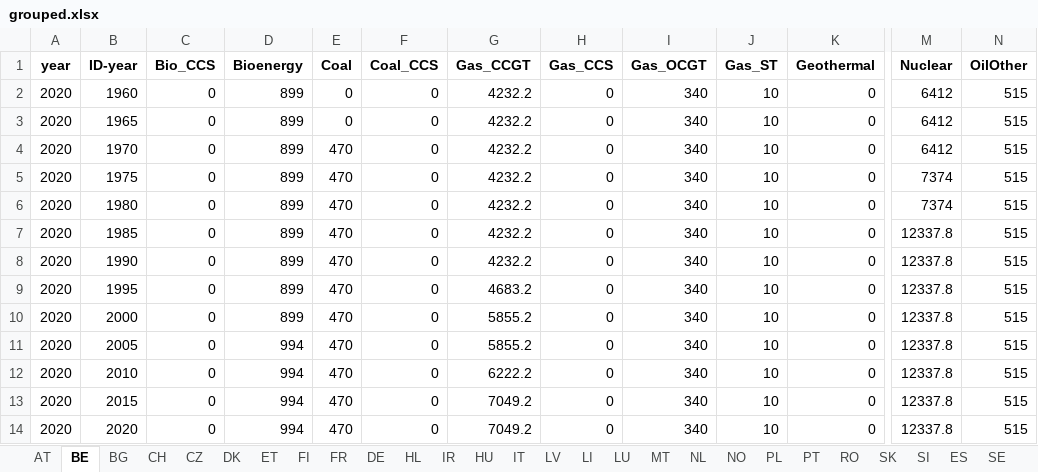
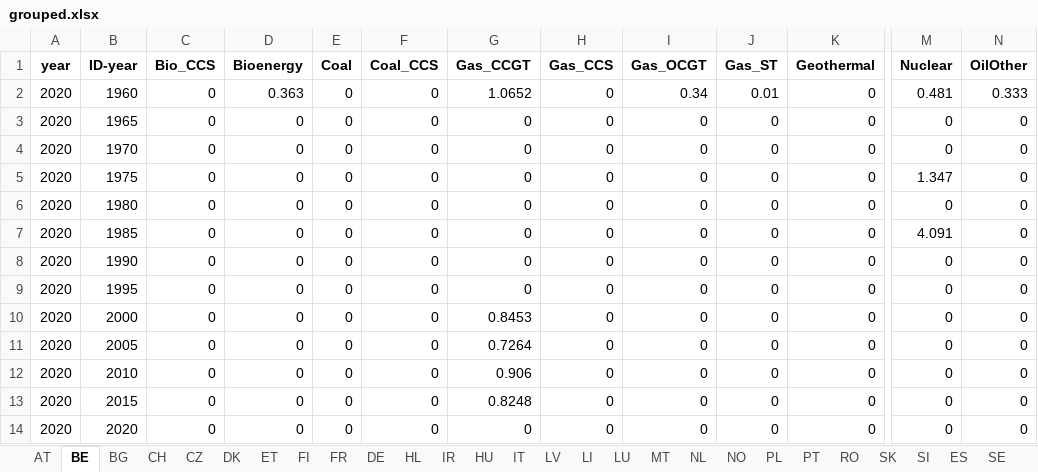
Before and after one commit to addroz/match_and_merge, an Excel workbook: grouped.xlsx, sheet BE, drawn as a sheet; only a part is shown, gaps mark what is left out; values as stored, in another font and other column widths than the file's, no borders; the diff names each change by its address in the sheet, - before the commit and + after, or states it on an @@ line.

```diff
--- a/grouped.xlsx (sheet BE)
+++ b/grouped.xlsx (sheet BE)
-D2 (Bioenergy): 899
+D2 (Bioenergy): 0.363
-G2 (Gas_CCGT): 4232.2
+G2 (Gas_CCGT): 1.0652
-I2 (Gas_OCGT): 340
+I2 (Gas_OCGT): 0.34
-J2 (Gas_ST): 10
+J2 (Gas_ST): 0.01
-M2 (Nuclear): 6412
+M2 (Nuclear): 0.481
-N2 (OilOther): 515
+N2 (OilOther): 0.333
-D3:D10 (Bioenergy): 899
+D3:D10 (Bioenergy): 0
-G3:G8 (Gas_CCGT): 4232.2
+G3:G8 (Gas_CCGT): 0
-I3:I14 (Gas_OCGT): 340
+I3:I14 (Gas_OCGT): 0
-J3:J14 (Gas_ST): 10
+J3:J14 (Gas_ST): 0
-M3:M4 (Nuclear): 6412
+M3:M4 (Nuclear): 0
-N3:N14 (OilOther): 515
+N3:N14 (OilOther): 0
-E4:E14 (Coal): 470
+E4:E14 (Coal): 0
-M5 (Nuclear): 7374
+M5 (Nuclear): 1.347
-M6 (Nuclear): 7374
+M6 (Nuclear): 0
-M7 (Nuclear): 12337.8
+M7 (Nuclear): 4.091
-M8:M14 (Nuclear): 12337.8
+M8:M14 (Nuclear): 0
-G9 (Gas_CCGT): 4683.2
+G9 (Gas_CCGT): 0
-G10 (Gas_CCGT): 5855.2
+G10 (Gas_CCGT): 0.8453
-D11:D14 (Bioenergy): 994
+D11:D14 (Bioenergy): 0
-G11 (Gas_CCGT): 5855.2
+G11 (Gas_CCGT): 0.7264
-G12 (Gas_CCGT): 6222.2
+G12 (Gas_CCGT): 0.906
-G13 (Gas_CCGT): 7049.2
+G13 (Gas_CCGT): 0.8248
-G14 (Gas_CCGT): 7049.2
+G14 (Gas_CCGT): 0
```
Also changed, not shown: sheet DE, sheet HU, sheet FR, sheet ES, sheet SI, sheet FI, 20 more sheets, 2 other files.
